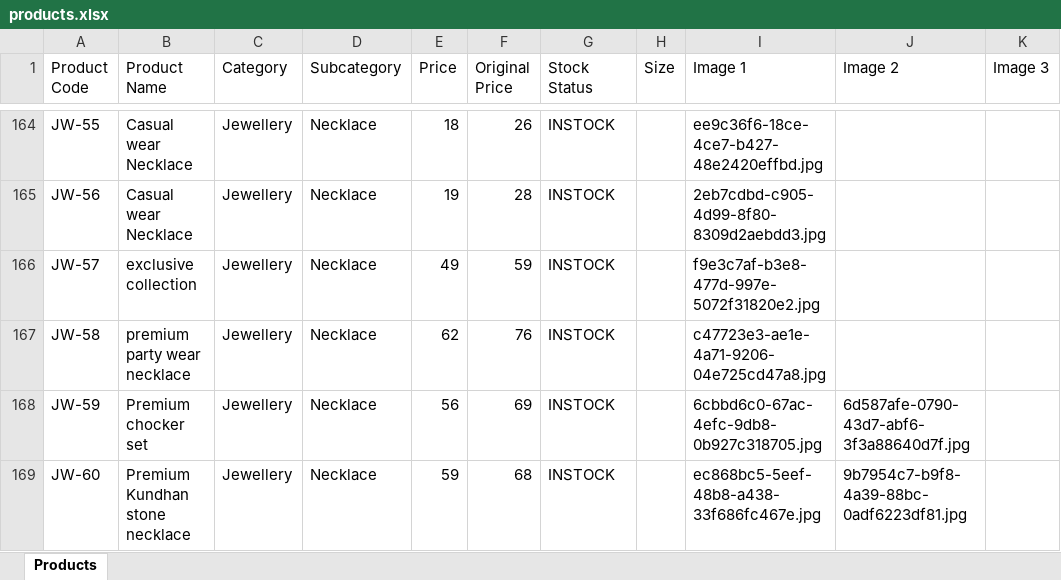
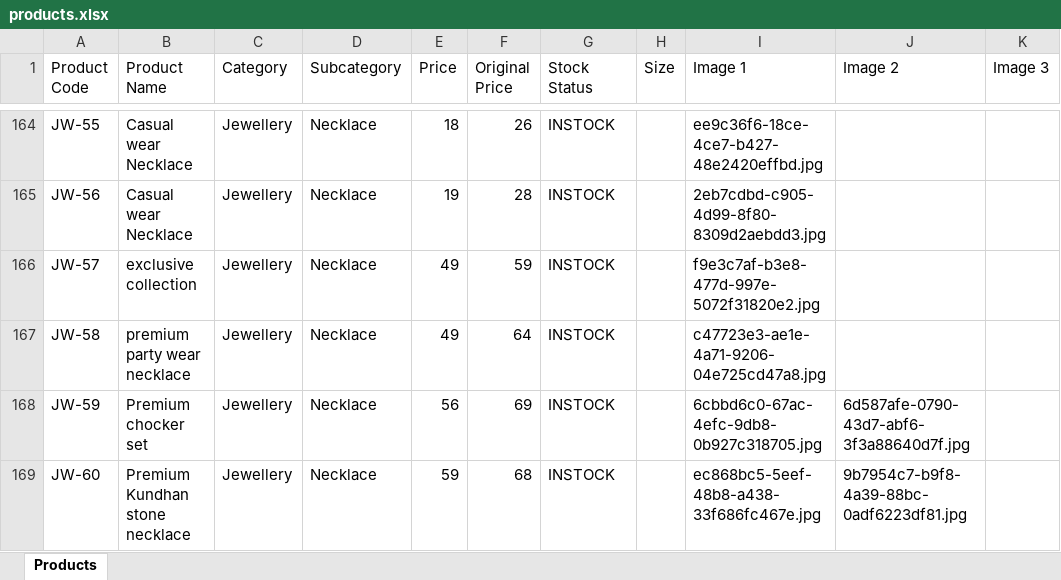
Before and after one commit to trendypearlsjp/trendypearlsv2, an Excel workbook: products.xlsx, sheet Products, drawn as a sheet; only a part is shown, gaps mark what is left out; values as stored, in another font and other column widths than the file's, no borders; the diff names each change by its address in the sheet, - before the commit and + after, or states it on an @@ line.

Commit message:
Update store products via Admin Panel - 22/08/2026, 7:34:02 am

```diff
--- a/products.xlsx (sheet Products)
+++ b/products.xlsx (sheet Products)
-E167 (Price): 62
+E167 (Price): 49
-F167 (Original Price): 76
+F167 (Original Price): 64
```
Also changed, not shown: 2 other files.
